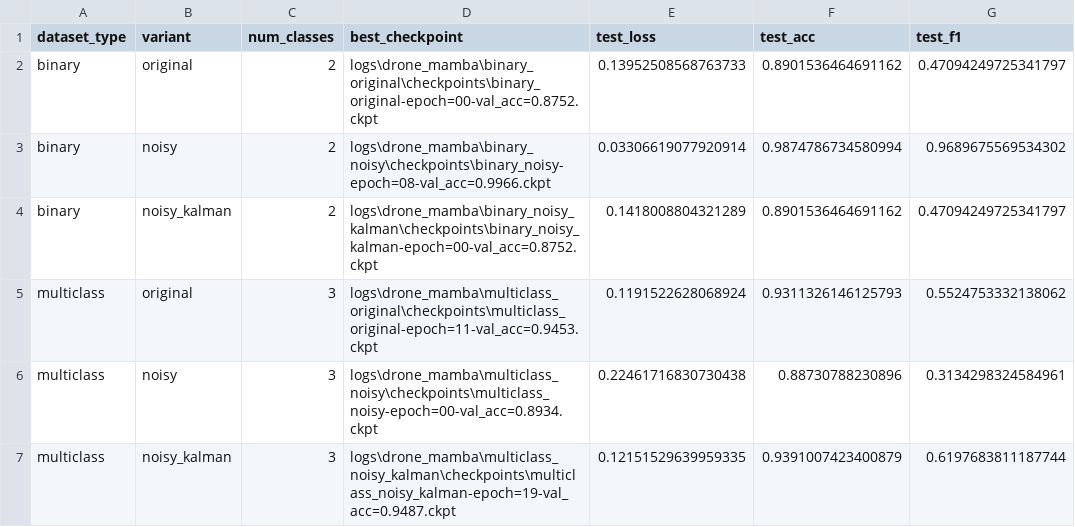
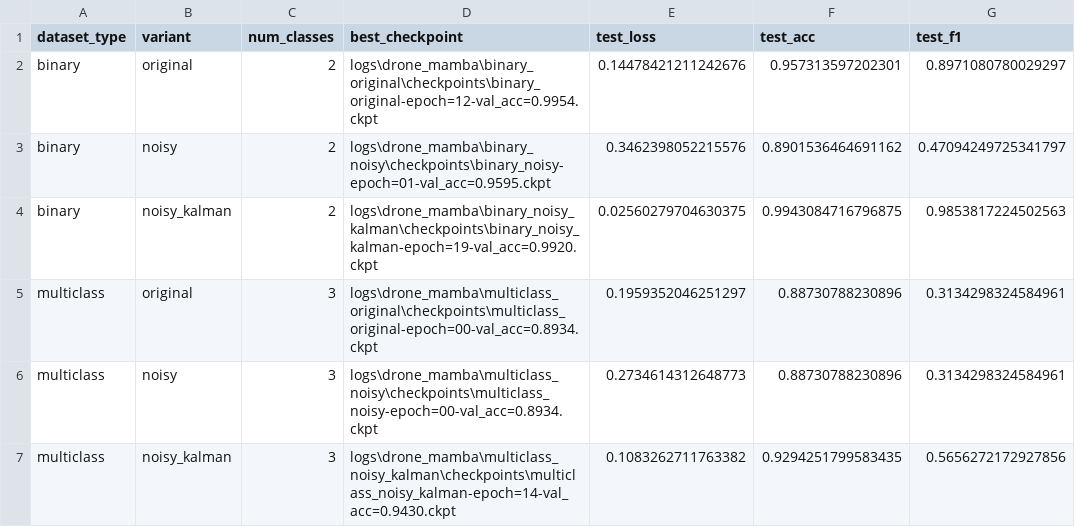
Before and after one commit to MarcinJanis/AnomalyDetection, a CSV file: results/summary_results.csv, drawn as a sheet.

```diff
--- a/results/summary_results.csv
+++ b/results/summary_results.csv
@@ -1,7 +1,7 @@
 dataset_type,variant,num_classes,best_checkpoint,test_loss,test_acc,test_f1
-binary,original,2,logs\drone_mamba\binary_original\checkpoints\binary_original-epoch=00-val_acc=0.8752.ckpt,0.13952508568763733,0.8901536464691162,0.47094249725341797
-binary,noisy,2,logs\drone_mamba\binary_noisy\checkpoints\binary_noisy-epoch=08-val_acc=0.9966.ckpt,0.03306619077920914,0.9874786734580994,0.9689675569534302
-binary,noisy_kalman,2,logs\drone_mamba\binary_noisy_kalman\checkpoints\binary_noisy_kalman-epoch=00-val_acc=0.8752.ckpt,0.1418008804321289,0.8901536464691162,0.47094249725341797
-multiclass,original,3,logs\drone_mamba\multiclass_original\checkpoints\multiclass_original-epoch=11-val_acc=0.9453.ckpt,0.1191522628068924,0.9311326146125793,0.5524753332138062
-multiclass,noisy,3,logs\drone_mamba\multiclass_noisy\checkpoints\multiclass_noisy-epoch=00-val_acc=0.8934.ckpt,0.22461716830730438,0.88730788230896,0.3134298324584961
-multiclass,noisy_kalman,3,logs\drone_mamba\multiclass_noisy_kalman\checkpoints\multiclass_noisy_kalman-epoch=19-val_acc=0.9487.ckpt,0.12151529639959335,0.9391007423400879,0.6197683811187744
+binary,original,2,logs\drone_mamba\binary_original\checkpoints\binary_original-epoch=12-val_acc=0.9954.ckpt,0.14478421211242676,0.957313597202301,0.8971080780029297
+binary,noisy,2,logs\drone_mamba\binary_noisy\checkpoints\binary_noisy-epoch=01-val_acc=0.9595.ckpt,0.3462398052215576,0.8901536464691162,0.47094249725341797
+binary,noisy_kalman,2,logs\drone_mamba\binary_noisy_kalman\checkpoints\binary_noisy_kalman-epoch=19-val_acc=0.9920.ckpt,0.02560279704630375,0.9943084716796875,0.9853817224502563
+multiclass,original,3,logs\drone_mamba\multiclass_original\checkpoints\multiclass_original-epoch=00-val_acc=0.8934.ckpt,0.1959352046251297,0.88730788230896,0.3134298324584961
+multiclass,noisy,3,logs\drone_mamba\multiclass_noisy\checkpoints\multiclass_noisy-epoch=00-val_acc=0.8934.ckpt,0.2734614312648773,0.88730788230896,0.3134298324584961
+multiclass,noisy_kalman,3,logs\drone_mamba\multiclass_noisy_kalman\checkpoints\multiclass_noisy_kalman-epoch=14-val_acc=0.9430.ckpt,0.1083262711763382,0.9294251799583435,0.5656272172927856
```
Also changed, not shown: logs/drone_mamba/binary_noisy/metrics.csv, logs/drone_mamba/binary_noisy_kalman/metrics.csv, 6 other files.
